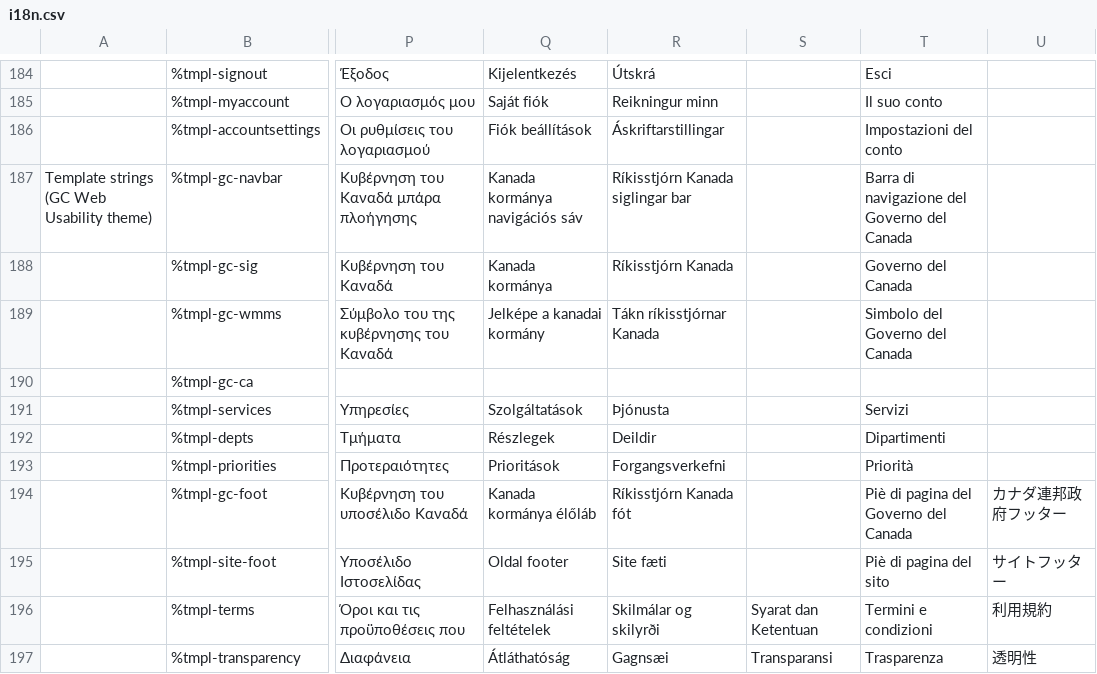
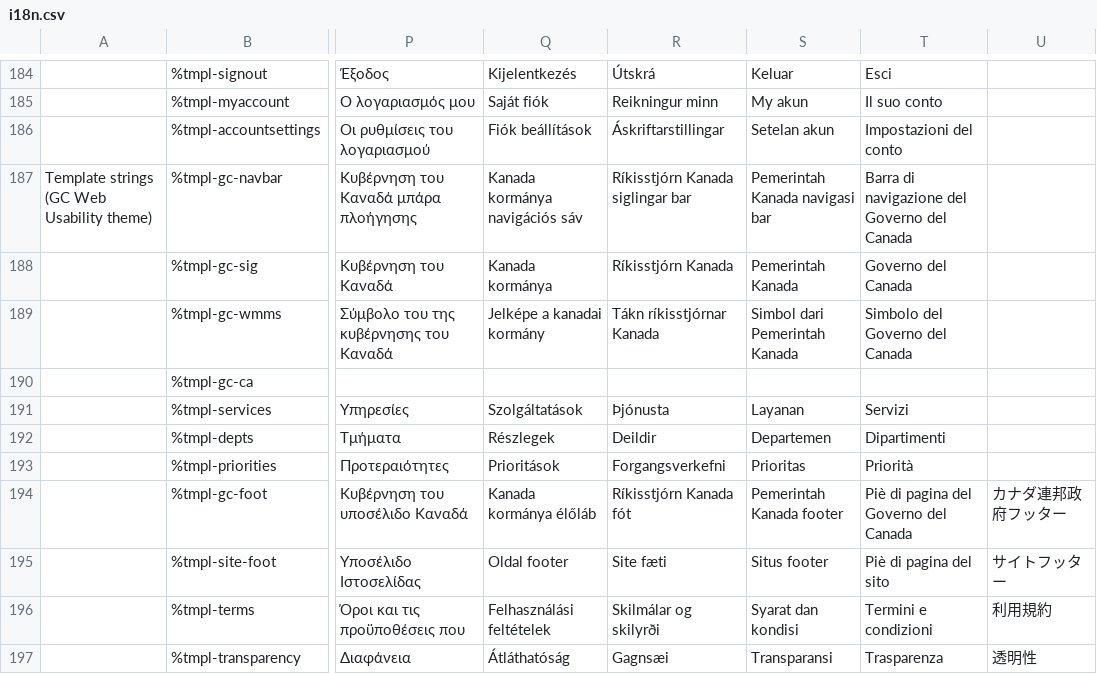
Before and after one commit to wet-boew/wet-boew, a CSV file: src/js/i18n/i18n.csv, drawn as a sheet; only a part is shown, gaps mark what is left out; the diff covers the shown part only; the diff names each change by its address in the sheet, - before the commit and + after, or states it on an @@ line.

```diff
--- a/src/js/i18n/i18n.csv
+++ b/src/js/i18n/i18n.csv
-S184: (empty)
+S184: Keluar
-S185: (empty)
+S185: My akun
-S186: (empty)
+S186: Setelan akun
-S187: (empty)
+S187: Pemerintah Kanada navigasi bar
-S188: (empty)
+S188: Pemerintah Kanada
-S189: (empty)
+S189: Simbol dari Pemerintah Kanada
-S191: (empty)
+S191: Layanan
-S192: (empty)
+S192: Departemen
-S193: (empty)
+S193: Prioritas
-S194: (empty)
+S194: Pemerintah Kanada footer
-S195: (empty)
+S195: Situs footer
-S196: Syarat dan Ketentuan
+S196: Syarat dan kondisi
```
Also changed, not shown: 142 edited cells elsewhere in this file.
